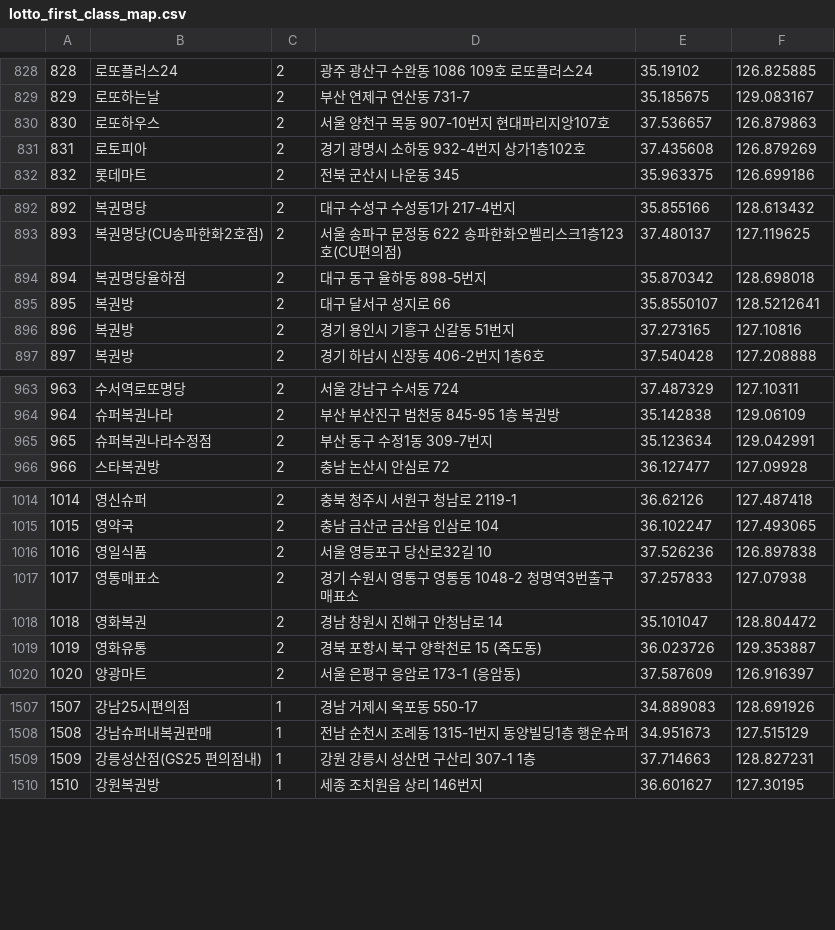
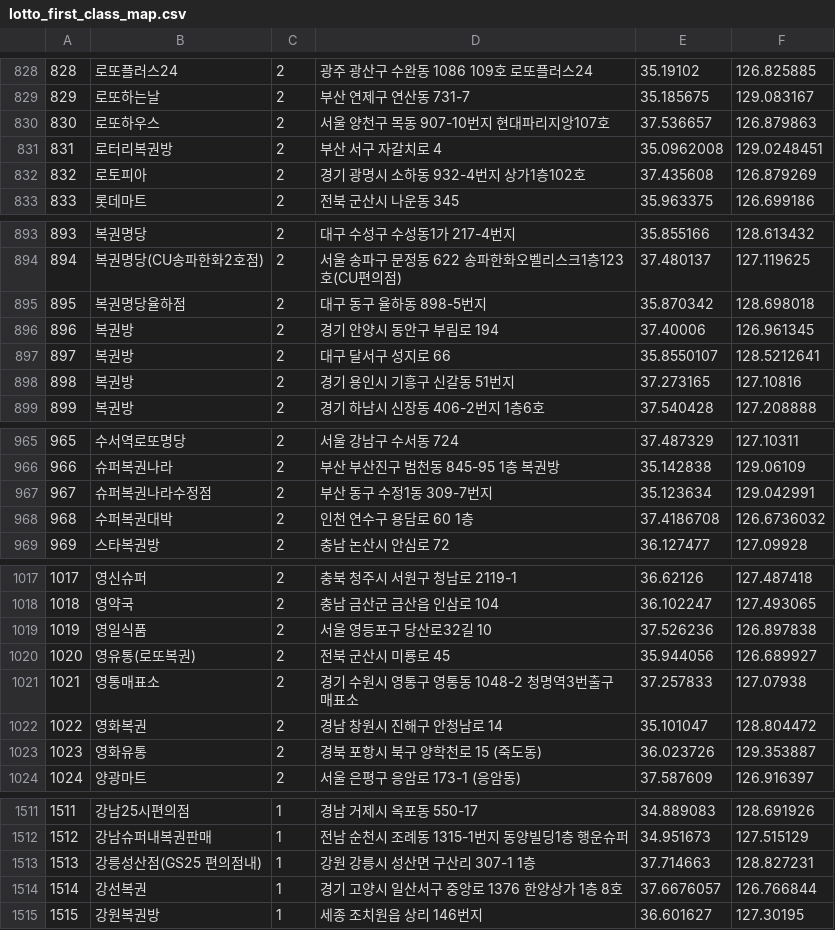
Before and after one commit to geojun01/lottodata, a CSV file: lotto_first_class_map.csv, drawn as a sheet; only a part is shown, gaps mark what is left out; the diff covers the shown part only; the diff names each change by its address in the sheet, - before the commit and + after, or states it on an @@ line.

```diff
--- a/lotto_first_class_map.csv
+++ b/lotto_first_class_map.csv
@@ column A renumbered from row 120 down @@
+row 831: 831 | 로터리복권방 | 2 | 부산 서구 자갈치로 4 | 35.0962008 | 129.0248451
+row 896: 896 | 복권방 | 2 | 경기 안양시 동안구 부림로 194 | 37.40006 | 126.961345
+row 968: 968 | 수퍼복권대박 | 2 | 인천 연수구 용담로 60 1층 | 37.4186708 | 126.6736032
+row 1020: 1020 | 영유통(로또복권) | 2 | 전북 군산시 미룡로 45 | 35.944056 | 126.689927
+row 1514: 1514 | 강선복권 | 1 | 경기 고양시 일산서구 중앙로 1376 한양상가 1층 8호 | 37.6676057 | 126.766844
```
Also changed, not shown: 15 added rows, 5 removed rows and 2 edited cells elsewhere in this file.
